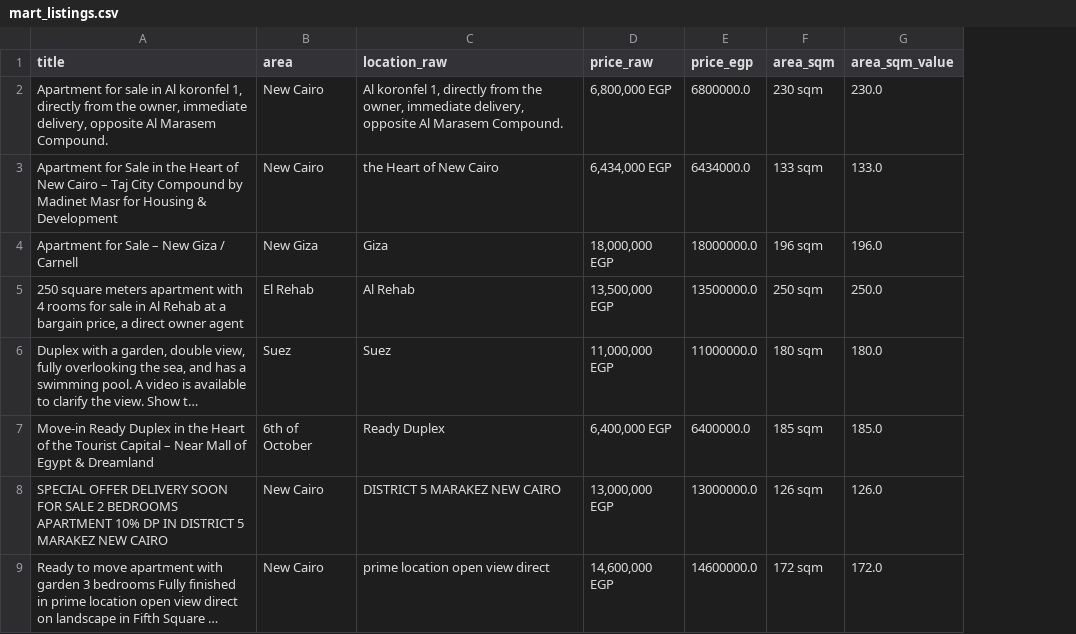
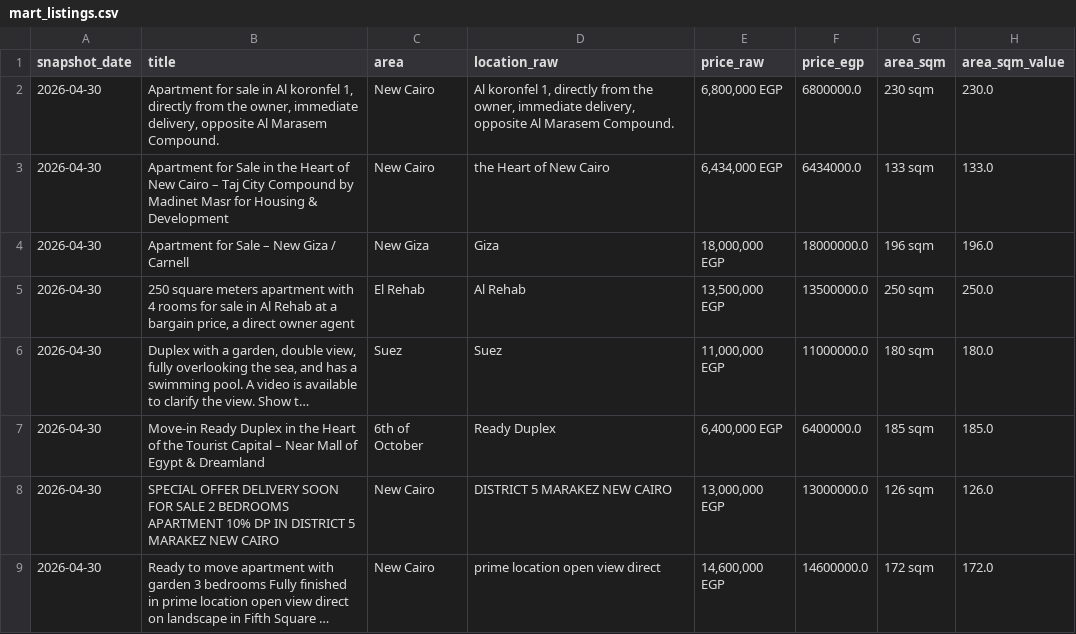
Before and after one commit to GigiMW/egypt-realestate-pipeline, a CSV file: egypt-realestate-pipeline/data/mart_listings.csv, drawn as a sheet; only a part is shown; long unchanged cells end in …; the diff names each change by its address in the sheet, - before the commit and + after, or states it on an @@ line.

Commit message:
Keep price history across scrapes
- Scraper saves each run to data/history/raw_listings_<date>.json
  (raw_listings.json stays as a copy of the latest scrape)
- Loader rebuilds DuckDB from all snapshots with a snapshot_date column
- New marts: price_trends (median EGP/sqm per area per date, with change
  since the previous scrape) and listing_price_changes (first vs latest
  asking price per ad)
- Existing marts now use the latest snapshot only
- Custom test: one row per listing per snapshot (30 tests total)
- Export the new marts to CSV
- Scraper detects Dubizzle's 'Security check' page and fails with a clear
  message instead of 'No listings were scraped'
- Seed history with the existing 2026-04-30 scrape; README updated

```diff
--- a/egypt-realestate-pipeline/data/mart_listings.csv
+++ b/egypt-realestate-pipeline/data/mart_listings.csv
+column A (snapshot_date), rows 2-9: all 2026-04-30
```
Also changed, not shown: 17 other files.
